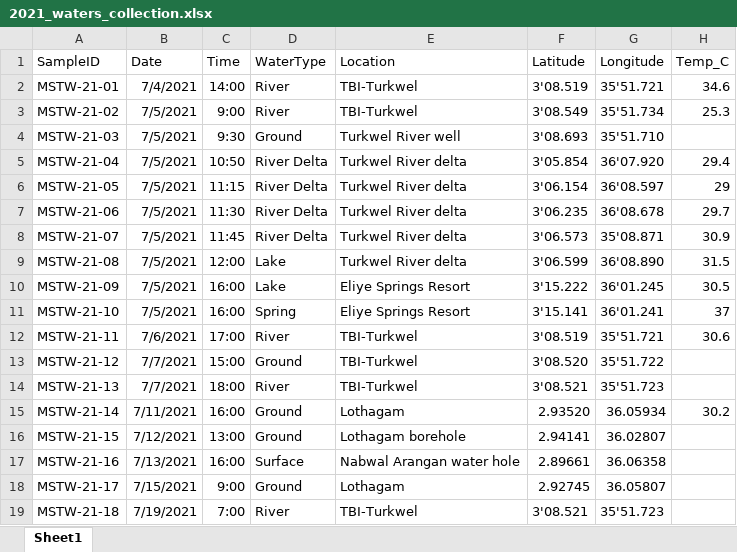
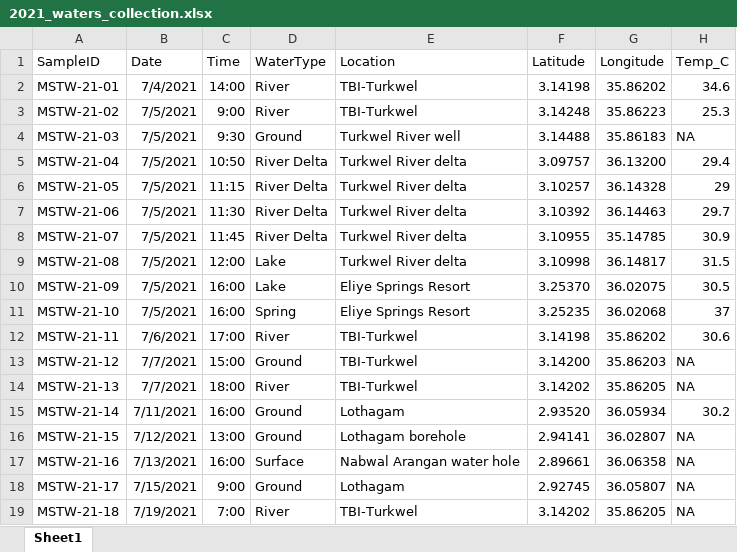
Before and after one commit to saslaw/Turkana-waters, an Excel workbook: data/2021_waters_collection.xlsx, sheet Sheet1, drawn as a sheet; values as stored, in another font and other column widths than the file's, no borders; the diff names each change by its address in the sheet, - before the commit and + after, or states it on an @@ line.

```diff
--- a/data/2021_waters_collection.xlsx (sheet Sheet1)
+++ b/data/2021_waters_collection.xlsx (sheet Sheet1)
-F2 (Latitude): 3'08.519
+F2 (Latitude): 3.14198
-G2 (Longitude): 35'51.721
+G2 (Longitude): 35.86202
-F3 (Latitude): 3'08.549
+F3 (Latitude): 3.14248
-G3 (Longitude): 35'51.734
+G3 (Longitude): 35.86223
-F4 (Latitude): 3'08.693
+F4 (Latitude): 3.14488
-G4 (Longitude): 35'51.710
+G4 (Longitude): 35.86183
-H4 (Temp_C): (empty)
+H4 (Temp_C): NA
-F5 (Latitude): 3'05.854
+F5 (Latitude): 3.09757
-G5 (Longitude): 36'07.920
+G5 (Longitude): 36.13200
-F6 (Latitude): 3'06.154
+F6 (Latitude): 3.10257
-G6 (Longitude): 36'08.597
+G6 (Longitude): 36.14328
-F7 (Latitude): 3'06.235
+F7 (Latitude): 3.10392
-G7 (Longitude): 36'08.678
+G7 (Longitude): 36.14463
-F8 (Latitude): 3'06.573
+F8 (Latitude): 3.10955
-G8 (Longitude): 35'08.871
+G8 (Longitude): 35.14785
-F9 (Latitude): 3'06.599
+F9 (Latitude): 3.10998
-G9 (Longitude): 36'08.890
+G9 (Longitude): 36.14817
-F10 (Latitude): 3'15.222
+F10 (Latitude): 3.25370
-G10 (Longitude): 36'01.245
+G10 (Longitude): 36.02075
-F11 (Latitude): 3'15.141
+F11 (Latitude): 3.25235
-G11 (Longitude): 36'01.241
+G11 (Longitude): 36.02068
-F12 (Latitude): 3'08.519
+F12 (Latitude): 3.14198
-G12 (Longitude): 35'51.721
+G12 (Longitude): 35.86202
-F13 (Latitude): 3'08.520
+F13 (Latitude): 3.14200
-G13 (Longitude): 35'51.722
+G13 (Longitude): 35.86203
-H13:H14 (Temp_C): (empty)
+H13:H14 (Temp_C): NA
-F14 (Latitude): 3'08.521
+F14 (Latitude): 3.14202
-G14 (Longitude): 35'51.723
+G14 (Longitude): 35.86205
-H16:H19 (Temp_C): (empty)
+H16:H19 (Temp_C): NA
-F19 (Latitude): 3'08.521
+F19 (Latitude): 3.14202
-G19 (Longitude): 35'51.723
+G19 (Longitude): 35.86205
```
Also changed, not shown: data/2021_waters_collection_Turkana_IsoWater.xlsx, 4 other files.
